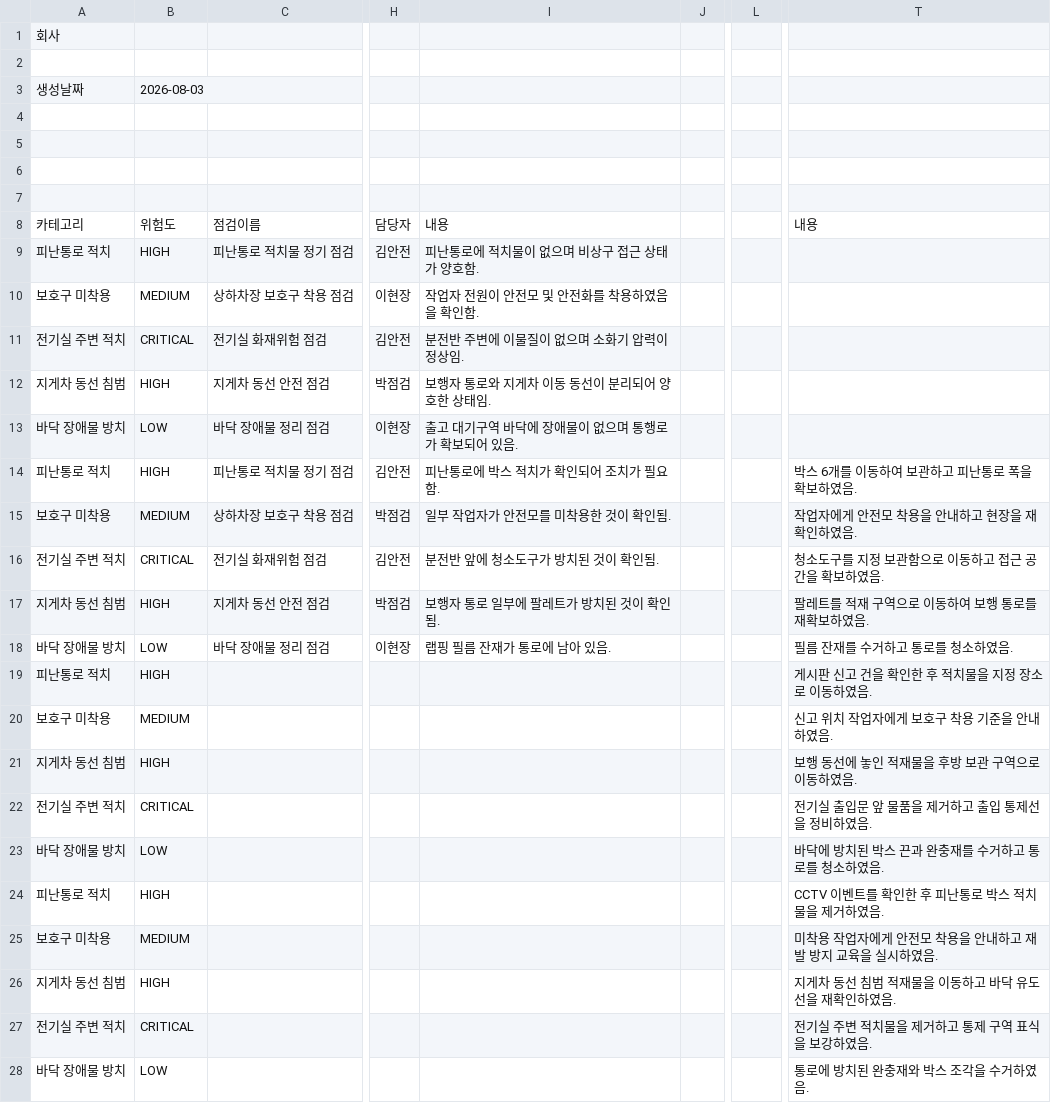
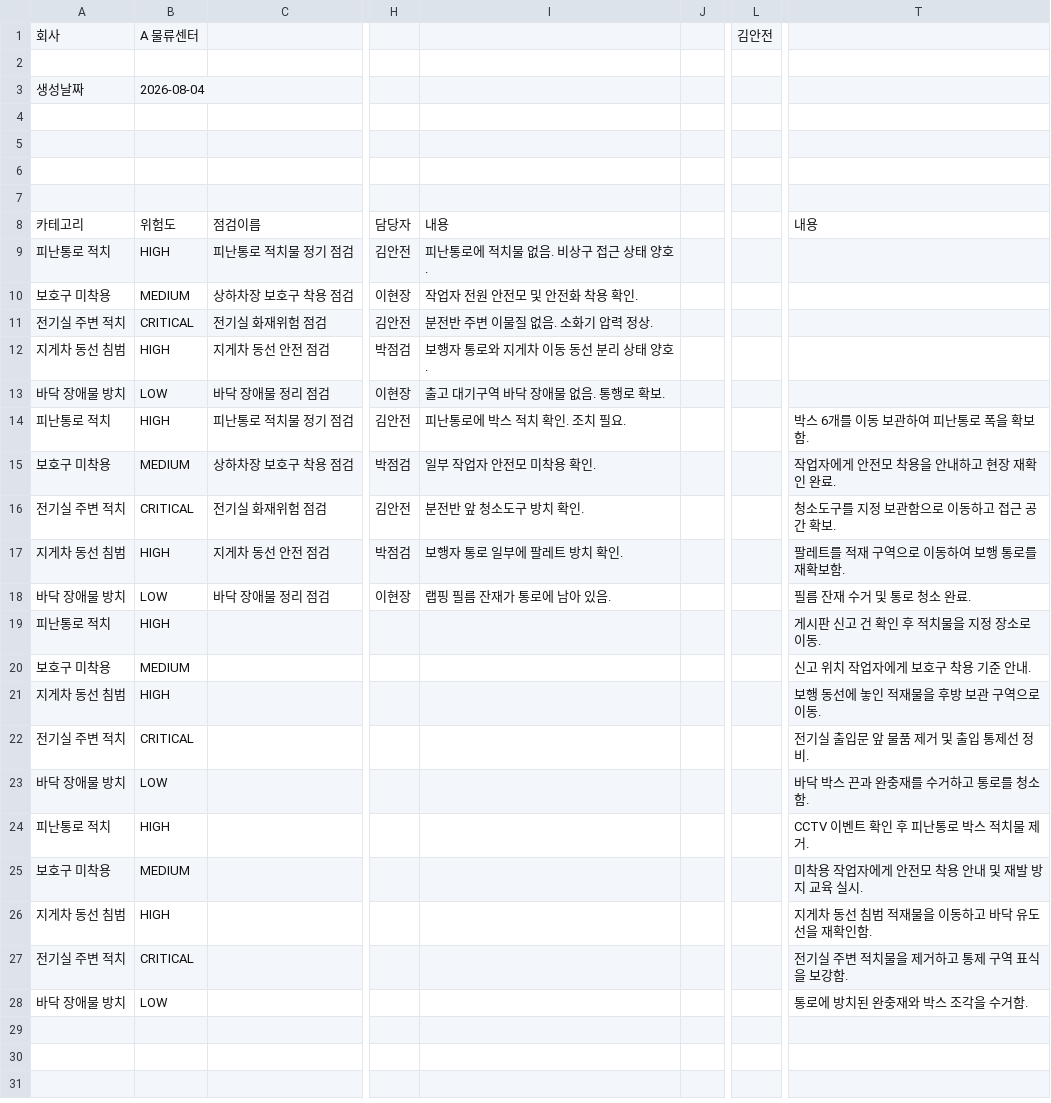
Before and after one commit to aivle-team03/AI, a CSV file: report_agent/output/risk_assessment_form_filled.csv, drawn as a sheet; only a part is shown, gaps mark what is left out; the diff names each change by its address in the sheet, - before the commit and + after, or states it on an @@ line.

```diff
--- a/report_agent/output/risk_assessment_form_filled.csv
+++ b/report_agent/output/risk_assessment_form_filled.csv
-B1: (empty)
+B1: A 물류센터
-L1: (empty)
+L1: 김안전
-B3: 2026-08-03
+B3: 2026-08-04
-I9: 피난통로에 적치물이 없으며 비상구 접근 상태가 양호함.
+I9: 피난통로에 적치물 없음. 비상구 접근 상태 양호.
-I10: 작업자 전원이 안전모 및 안전화를 착용하였음을 확인함.
+I10: 작업자 전원 안전모 및 안전화 착용 확인.
-I11: 분전반 주변에 이물질이 없으며 소화기 압력이 정상임.
+I11: 분전반 주변 이물질 없음. 소화기 압력 정상.
-I12: 보행자 통로와 지게차 이동 동선이 분리되어 양호한 상태임.
+I12: 보행자 통로와 지게차 이동 동선 분리 상태 양호.
-I13: 출고 대기구역 바닥에 장애물이 없으며 통행로가 확보되어 있음.
+I13: 출고 대기구역 바닥 장애물 없음. 통행로 확보.
-I14: 피난통로에 박스 적치가 확인되어 조치가 필요함.
+I14: 피난통로에 박스 적치 확인. 조치 필요.
-T14: 박스 6개를 이동하여 보관하고 피난통로 폭을 확보하였음.
+T14: 박스 6개를 이동 보관하여 피난통로 폭을 확보함.
-I15: 일부 작업자가 안전모를 미착용한 것이 확인됨.
+I15: 일부 작업자 안전모 미착용 확인.
-T15: 작업자에게 안전모 착용을 안내하고 현장을 재확인하였음.
+T15: 작업자에게 안전모 착용을 안내하고 현장 재확인 완료.
-I16: 분전반 앞에 청소도구가 방치된 것이 확인됨.
+I16: 분전반 앞 청소도구 방치 확인.
-T16: 청소도구를 지정 보관함으로 이동하고 접근 공간을 확보하였음.
+T16: 청소도구를 지정 보관함으로 이동하고 접근 공간 확보.
-I17: 보행자 통로 일부에 팔레트가 방치된 것이 확인됨.
+I17: 보행자 통로 일부에 팔레트 방치 확인.
-T17: 팔레트를 적재 구역으로 이동하여 보행 통로를 재확보하였음.
+T17: 팔레트를 적재 구역으로 이동하여 보행 통로를 재확보함.
-T18: 필름 잔재를 수거하고 통로를 청소하였음.
+T18: 필름 잔재 수거 및 통로 청소 완료.
-T19: 게시판 신고 건을 확인한 후 적치물을 지정 장소로 이동하였음.
+T19: 게시판 신고 건 확인 후 적치물을 지정 장소로 이동.
-T20: 신고 위치 작업자에게 보호구 착용 기준을 안내하였음.
+T20: 신고 위치 작업자에게 보호구 착용 기준 안내.
-T21: 보행 동선에 놓인 적재물을 후방 보관 구역으로 이동하였음.
+T21: 보행 동선에 놓인 적재물을 후방 보관 구역으로 이동.
-T22: 전기실 출입문 앞 물품을 제거하고 출입 통제선을 정비하였음.
+T22: 전기실 출입문 앞 물품 제거 및 출입 통제선 정비.
-T23: 바닥에 방치된 박스 끈과 완충재를 수거하고 통로를 청소하였음.
+T23: 바닥 박스 끈과 완충재를 수거하고 통로를 청소함.
-T24: CCTV 이벤트를 확인한 후 피난통로 박스 적치물을 제거하였음.
+T24: CCTV 이벤트 확인 후 피난통로 박스 적치물 제거.
-T25: 미착용 작업자에게 안전모 착용을 안내하고 재발 방지 교육을 실시하였음.
+T25: 미착용 작업자에게 안전모 착용 안내 및 재발 방지 교육 실시.
-T26: 지게차 동선 침범 적재물을 이동하고 바닥 유도선을 재확인하였음.
+T26: 지게차 동선 침범 적재물을 이동하고 바닥 유도선을 재확인함.
-T27: 전기실 주변 적치물을 제거하고 통제 구역 표식을 보강하였음.
+T27: 전기실 주변 적치물을 제거하고 통제 구역 표식을 보강함.
-T28: 통로에 방치된 완충재와 박스 조각을 수거하였음.
+T28: 통로에 방치된 완충재와 박스 조각을 수거함.
```
Also changed, not shown: 9 other files.
